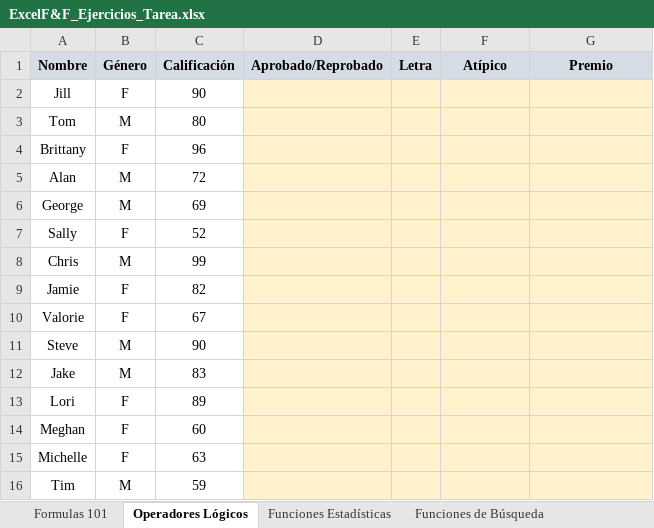
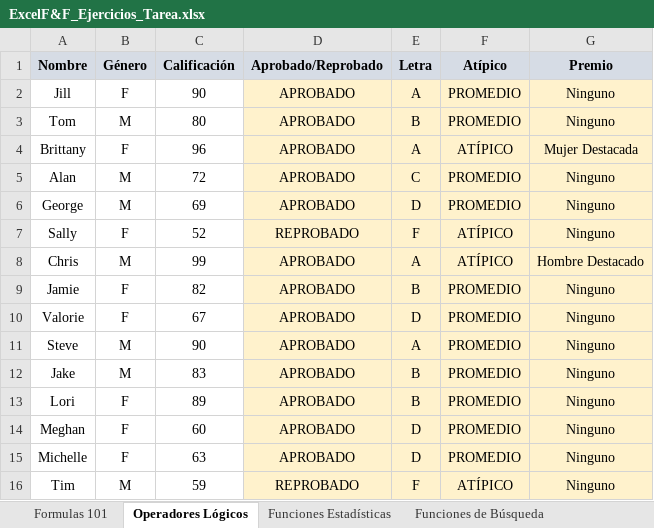
Before and after one commit to CarlosCamposs/Udemy-Excel, an Excel workbook: ExcelF&F_Ejercicios_Tarea.xlsx, sheet Operadores Lógicos, drawn as a sheet; values as stored, in another font and other column widths than the file's, no borders; charts and pictures not drawn; the diff names each change by its address in the sheet, - before the commit and + after, or states it on an @@ line.

Commit message:
Práctica

```diff
--- a/ExcelF&F_Ejercicios_Tarea.xlsx (sheet Operadores Lógicos)
+++ b/ExcelF&F_Ejercicios_Tarea.xlsx (sheet Operadores Lógicos)
-D2:D6 (Aprobado/Reprobado): (empty)
+D2:D6 (Aprobado/Reprobado): APROBADO
-E2 (Letra): (empty)
+E2 (Letra): A
-F2:F3 (Atípico): (empty)
+F2:F3 (Atípico): PROMEDIO
-G2:G3 (Premio): (empty)
+G2:G3 (Premio): Ninguno
-E3 (Letra): (empty)
+E3 (Letra): B
-E4 (Letra): (empty)
+E4 (Letra): A
-F4 (Atípico): (empty)
+F4 (Atípico): ATÍPICO
-G4 (Premio): (empty)
+G4 (Premio): Mujer Destacada
-E5 (Letra): (empty)
+E5 (Letra): C
-F5:F6 (Atípico): (empty)
+F5:F6 (Atípico): PROMEDIO
-G5:G7 (Premio): (empty)
+G5:G7 (Premio): Ninguno
-E6 (Letra): (empty)
+E6 (Letra): D
-D7 (Aprobado/Reprobado): (empty)
+D7 (Aprobado/Reprobado): REPROBADO
-E7 (Letra): (empty)
+E7 (Letra): F
-F7:F8 (Atípico): (empty)
+F7:F8 (Atípico): ATÍPICO
-D8:D15 (Aprobado/Reprobado): (empty)
+D8:D15 (Aprobado/Reprobado): APROBADO
-E8 (Letra): (empty)
+E8 (Letra): A
-G8 (Premio): (empty)
+G8 (Premio): Hombre Destacado
-E9 (Letra): (empty)
+E9 (Letra): B
-F9:F15 (Atípico): (empty)
+F9:F15 (Atípico): PROMEDIO
-G9:G16 (Premio): (empty)
+G9:G16 (Premio): Ninguno
-E10 (Letra): (empty)
+E10 (Letra): D
-E11 (Letra): (empty)
+E11 (Letra): A
-E12:E13 (Letra): (empty)
+E12:E13 (Letra): B
-E14:E15 (Letra): (empty)
+E14:E15 (Letra): D
-D16 (Aprobado/Reprobado): (empty)
+D16 (Aprobado/Reprobado): REPROBADO
-E16 (Letra): (empty)
+E16 (Letra): F
-F16 (Atípico): (empty)
+F16 (Atípico): ATÍPICO
```
